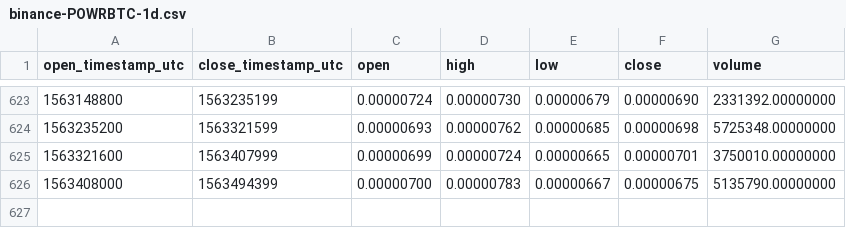
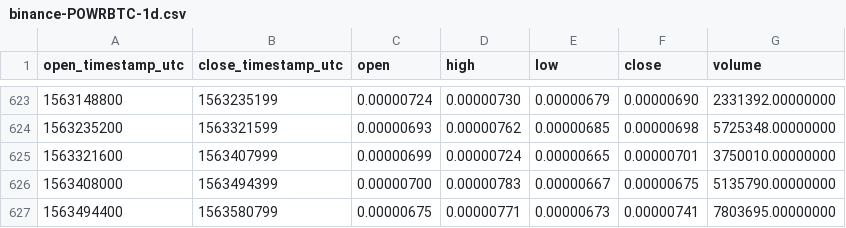
Before and after one commit to cryptobigbro/binance-POWRBTC, a CSV file: binance-POWRBTC-1d.csv, drawn as a sheet; only a part is shown, gaps mark what is left out; the diff names each change by its address in the sheet, - before the commit and + after, or states it on an @@ line.

Commit message:
Update OHLCV data.

```diff
--- a/binance-POWRBTC-1d.csv
+++ b/binance-POWRBTC-1d.csv
+row 627: 1563494400 | 1563580799 | 0.00000675 | 0.00000771 | 0.00000673 | 0.00000741 | 7803695.00000000
```
Also changed, not shown: 1 other file.
